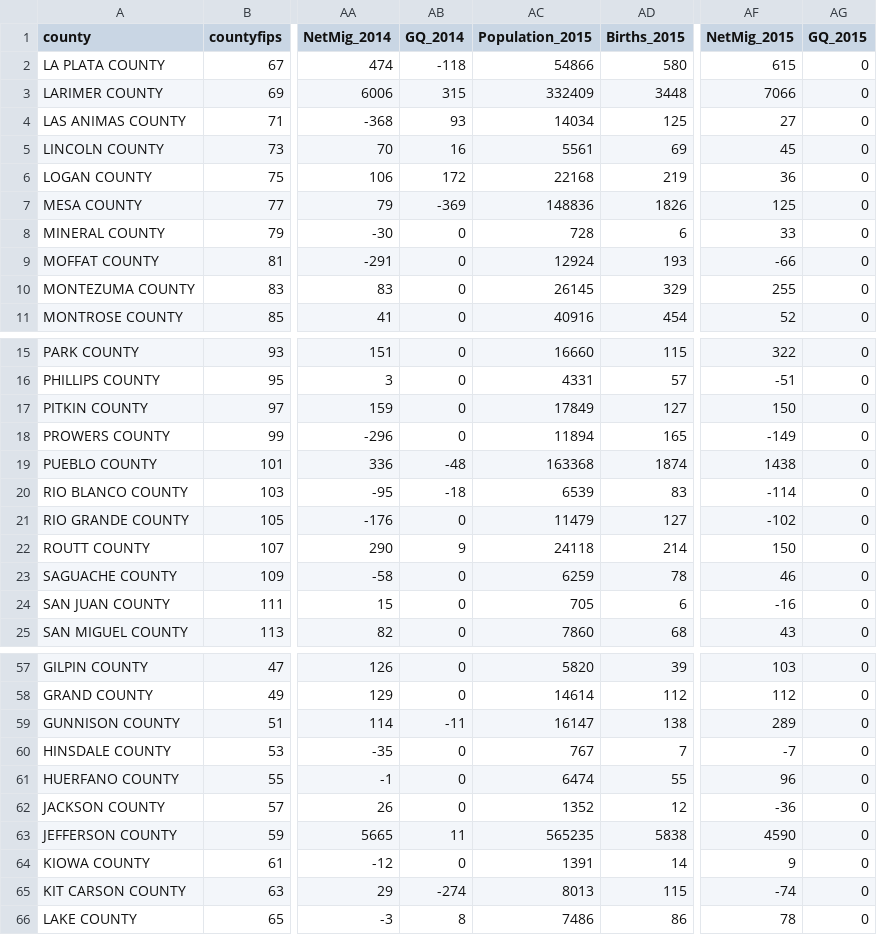
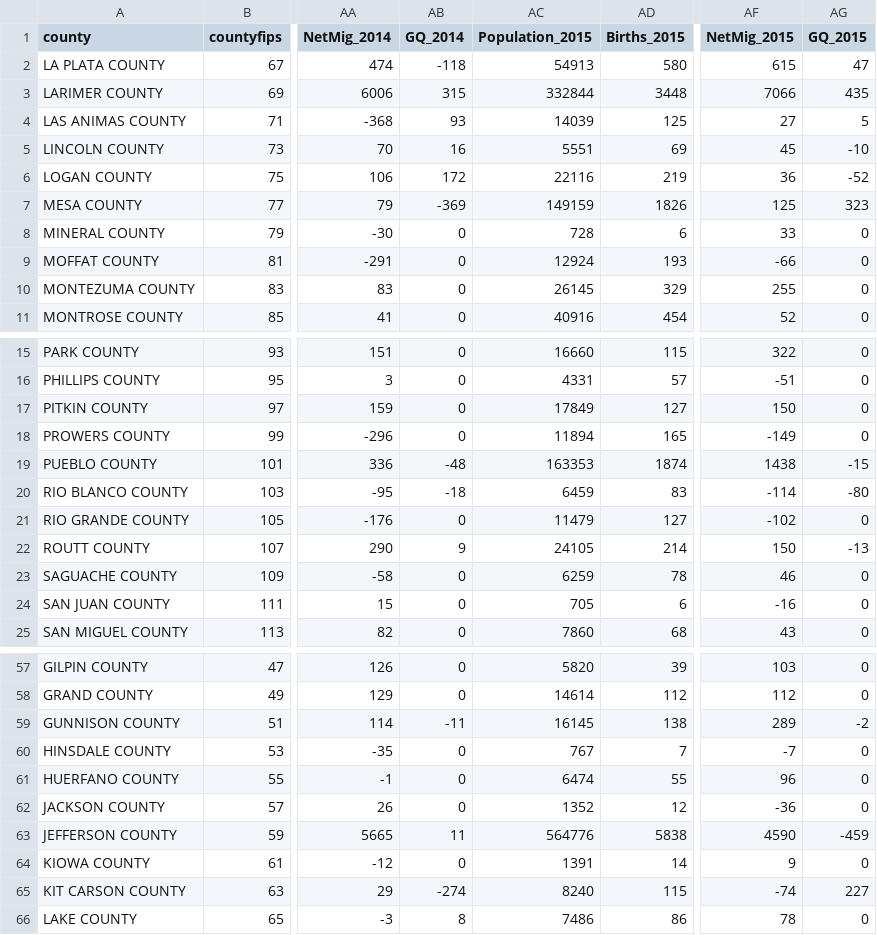
Before and after one commit to robkemp/estimates_review_dashboard, a CSV file: county_estimates_current.csv, drawn as a sheet; only a part is shown, gaps mark what is left out; the diff covers the shown part only; the diff names each change by its address in the sheet, - before the commit and + after, or states it on an @@ line.

```diff
--- a/county_estimates_current.csv
+++ b/county_estimates_current.csv
-AC2 (Population_2015): 54866
+AC2 (Population_2015): 54913
-AG2 (GQ_2015): 0
+AG2 (GQ_2015): 47
-AC3 (Population_2015): 332409
+AC3 (Population_2015): 332844
-AG3 (GQ_2015): 0
+AG3 (GQ_2015): 435
-AC4 (Population_2015): 14034
+AC4 (Population_2015): 14039
-AG4 (GQ_2015): 0
+AG4 (GQ_2015): 5
-AC5 (Population_2015): 5561
+AC5 (Population_2015): 5551
-AG5 (GQ_2015): 0
+AG5 (GQ_2015): -10
-AC6 (Population_2015): 22168
+AC6 (Population_2015): 22116
-AG6 (GQ_2015): 0
+AG6 (GQ_2015): -52
-AC7 (Population_2015): 148836
+AC7 (Population_2015): 149159
-AG7 (GQ_2015): 0
+AG7 (GQ_2015): 323
-AC19 (Population_2015): 163368
+AC19 (Population_2015): 163353
-AG19 (GQ_2015): 0
+AG19 (GQ_2015): -15
-AC20 (Population_2015): 6539
+AC20 (Population_2015): 6459
-AG20 (GQ_2015): 0
+AG20 (GQ_2015): -80
-AC22 (Population_2015): 24118
+AC22 (Population_2015): 24105
-AG22 (GQ_2015): 0
+AG22 (GQ_2015): -13
-AC59 (Population_2015): 16147
+AC59 (Population_2015): 16145
-AG59 (GQ_2015): 0
+AG59 (GQ_2015): -2
-AC63 (Population_2015): 565235
+AC63 (Population_2015): 564776
-AG63 (GQ_2015): 0
+AG63 (GQ_2015): -459
-AC65 (Population_2015): 8013
+AC65 (Population_2015): 8240
-AG65 (GQ_2015): 0
+AG65 (GQ_2015): 227
```
Also changed, not shown: 28 edited cells elsewhere in this file.
